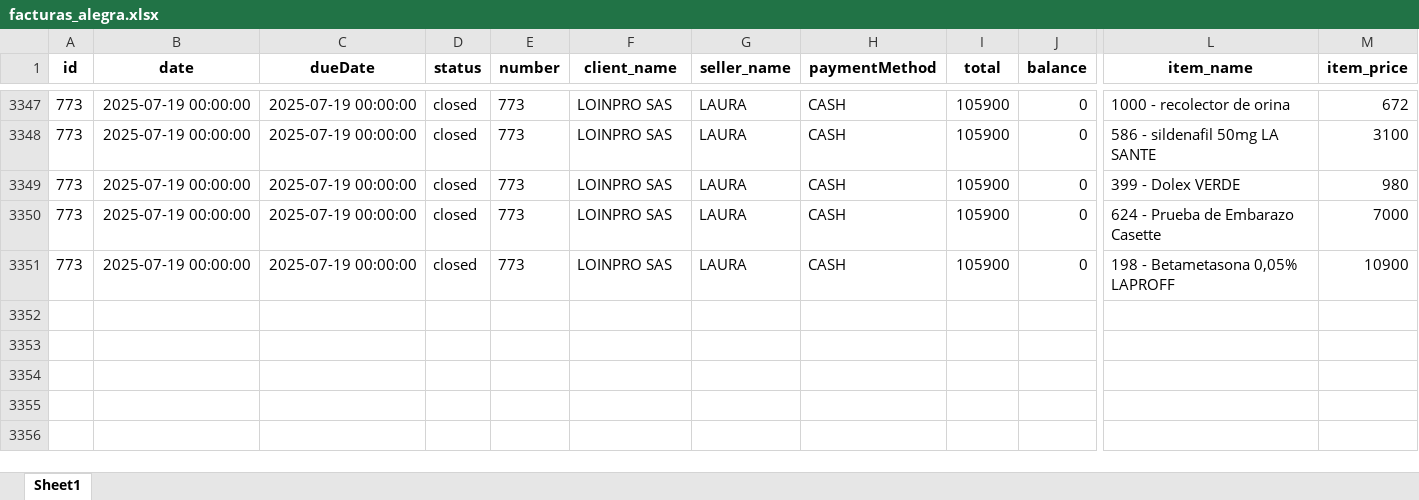
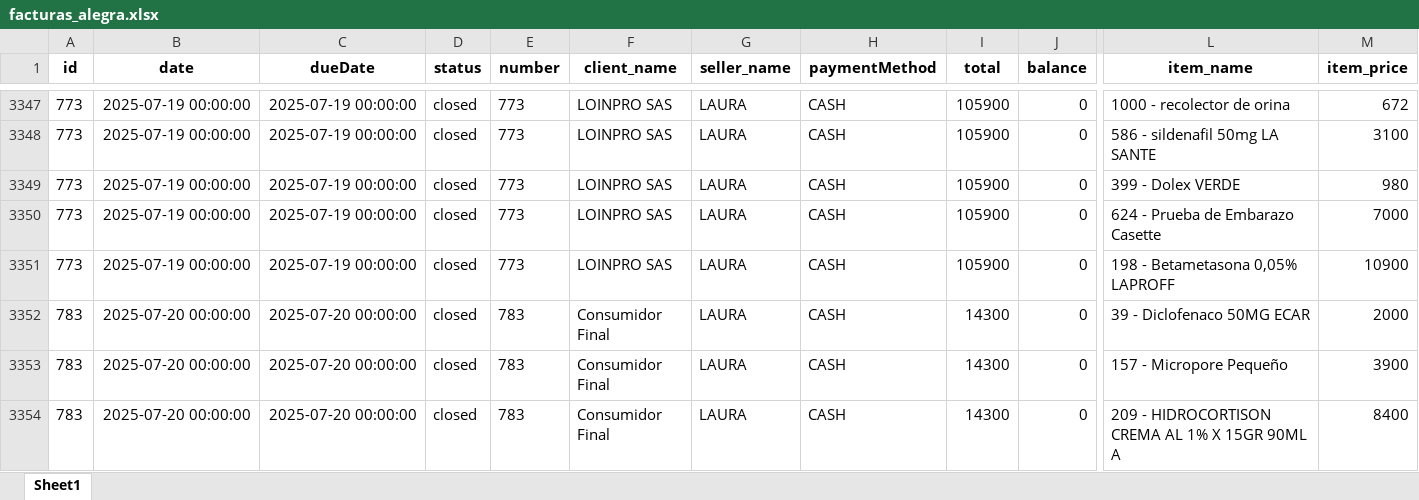
Before and after one commit to Sg0820/actualizar-facturas-alegra, an Excel workbook: facturas_alegra.xlsx, sheet Sheet1, drawn as a sheet; only a part is shown, gaps mark what is left out; values as stored, in another font and other column widths than the file's, no borders; rows hold the shown columns only; the diff names each change by its address in the sheet, - before the commit and + after, or states it on an @@ line.

```diff
--- a/facturas_alegra.xlsx (sheet Sheet1)
+++ b/facturas_alegra.xlsx (sheet Sheet1)
+row 3352: 783 | 2025-07-20 00:00:00 | 2025-07-20 00:00:00 | closed | 783 | Consumidor Final | LAURA | CASH | 14300 | 0 | 39 - Diclofenaco 50MG ECAR | 2000
+row 3353: 783 | 2025-07-20 00:00:00 | 2025-07-20 00:00:00 | closed | 783 | Consumidor Final | LAURA | CASH | 14300 | 0 | 157 - Micropore Pequeño | 3900
+row 3354: 783 | 2025-07-20 00:00:00 | 2025-07-20 00:00:00 | closed | 783 | Consumidor Final | LAURA | CASH | 14300 | 0 | 209 - HIDROCORTISON CREMA AL 1% X 15GR 90ML A | 8400
```
Also changed, not shown: inventario_alegra.xlsx.
